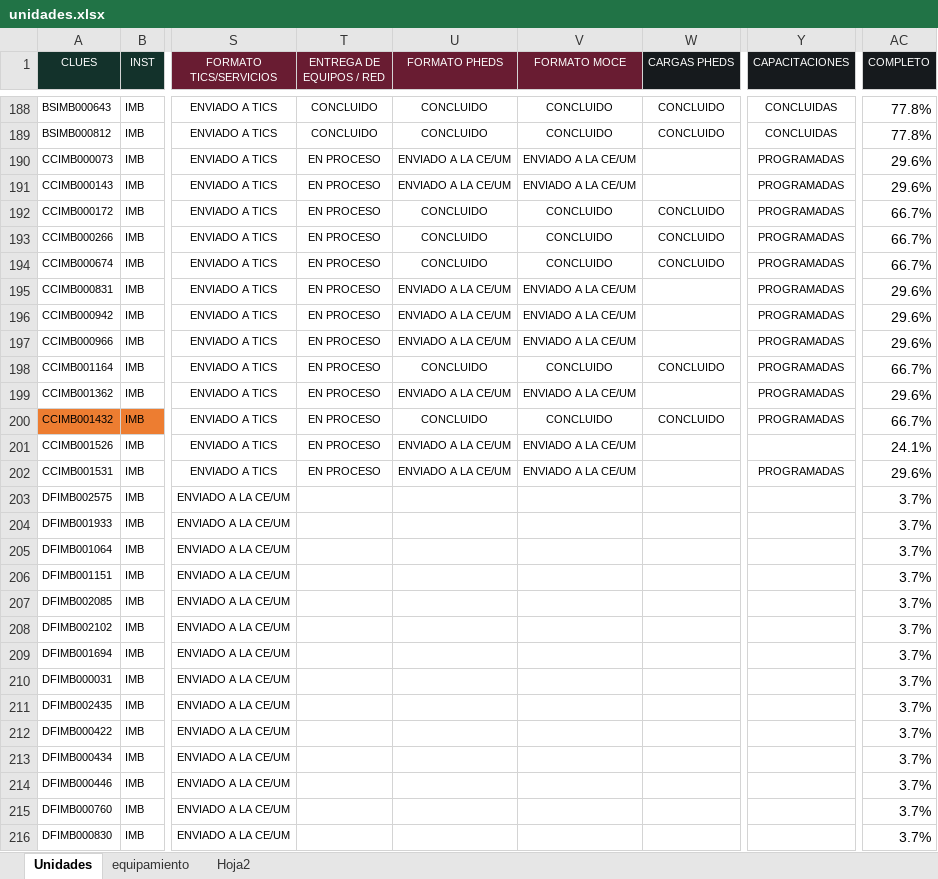
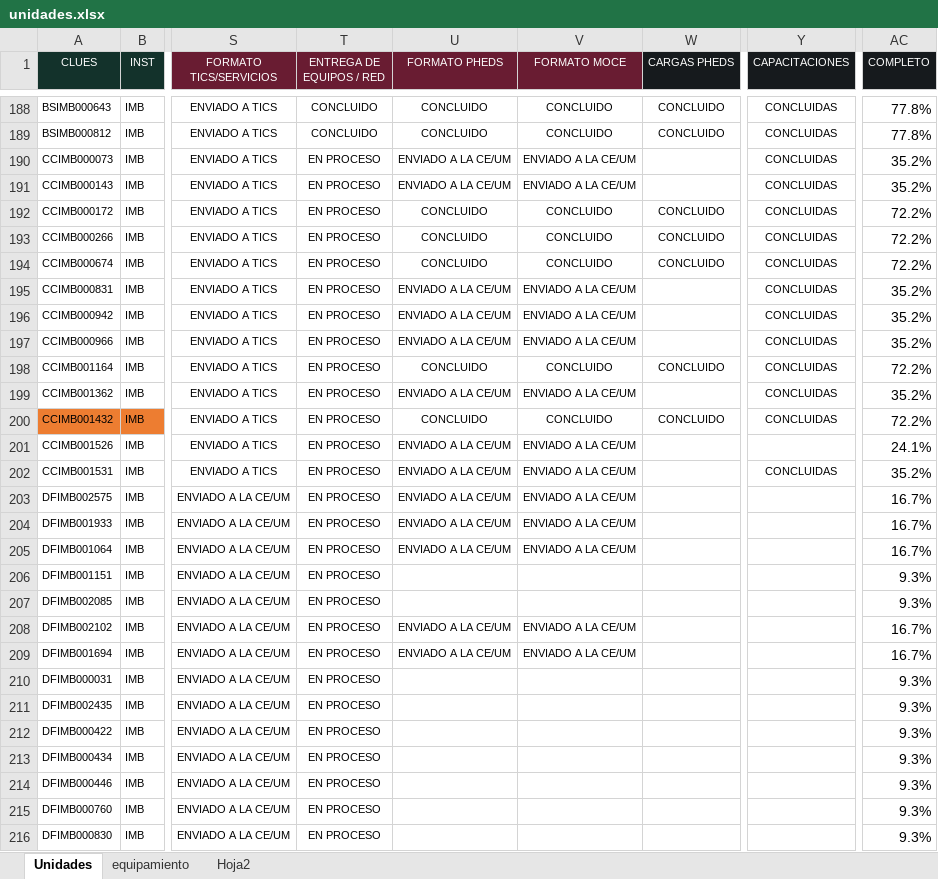
Before and after one commit to DanielJimenezA/implementacion_eds_imb, an Excel workbook: excel/unidades.xlsx, sheet Unidades, drawn as a sheet; only a part is shown, gaps mark what is left out; values as stored, in another font and other column widths than the file's, no borders; conditional formats not drawn; the diff covers the shown part only; the diff names each change by its address in the sheet, - before the commit and + after, or states it on an @@ line.

```diff
--- a/excel/unidades.xlsx (sheet Unidades)
+++ b/excel/unidades.xlsx (sheet Unidades)
-Y190:Y200 (CAPACITACIONES): PROGRAMADAS
+Y190:Y200 (CAPACITACIONES): CONCLUIDAS
-AC190:AC191 (COMPLETO): 29.6%
+AC190:AC191 (COMPLETO): 35.2%
-AC192:AC194 (COMPLETO): 66.7%
+AC192:AC194 (COMPLETO): 72.2%
-AC195:AC197 (COMPLETO): 29.6%
+AC195:AC197 (COMPLETO): 35.2%
-AC198 (COMPLETO): 66.7%
+AC198 (COMPLETO): 72.2%
-AC199 (COMPLETO): 29.6%
+AC199 (COMPLETO): 35.2%
-AC200 (COMPLETO): 66.7%
+AC200 (COMPLETO): 72.2%
-Y202 (CAPACITACIONES): PROGRAMADAS
+Y202 (CAPACITACIONES): CONCLUIDAS
-AC202 (COMPLETO): 29.6%
+AC202 (COMPLETO): 35.2%
-T203:T216 (ENTREGA DE EQUIPOS / RED): (empty)
+T203:T216 (ENTREGA DE EQUIPOS / RED): EN PROCESO
-U203:U205 (FORMATO PHEDS): (empty)
+U203:U205 (FORMATO PHEDS): ENVIADO A LA CE/UM
-V203:V205 (FORMATO MOCE): (empty)
+V203:V205 (FORMATO MOCE): ENVIADO A LA CE/UM
-AC203:AC205 (COMPLETO): 3.7%
+AC203:AC205 (COMPLETO): 16.7%
-AC206:AC207 (COMPLETO): 3.7%
+AC206:AC207 (COMPLETO): 9.3%
-U208:U209 (FORMATO PHEDS): (empty)
+U208:U209 (FORMATO PHEDS): ENVIADO A LA CE/UM
-V208:V209 (FORMATO MOCE): (empty)
+V208:V209 (FORMATO MOCE): ENVIADO A LA CE/UM
-AC208:AC209 (COMPLETO): 3.7%
+AC208:AC209 (COMPLETO): 16.7%
-AC210:AC216 (COMPLETO): 3.7%
+AC210:AC216 (COMPLETO): 9.3%
```
Also changed, not shown: 1 added row, 1 removed row and 156 edited cells elsewhere in this sheet, 3 other files.
